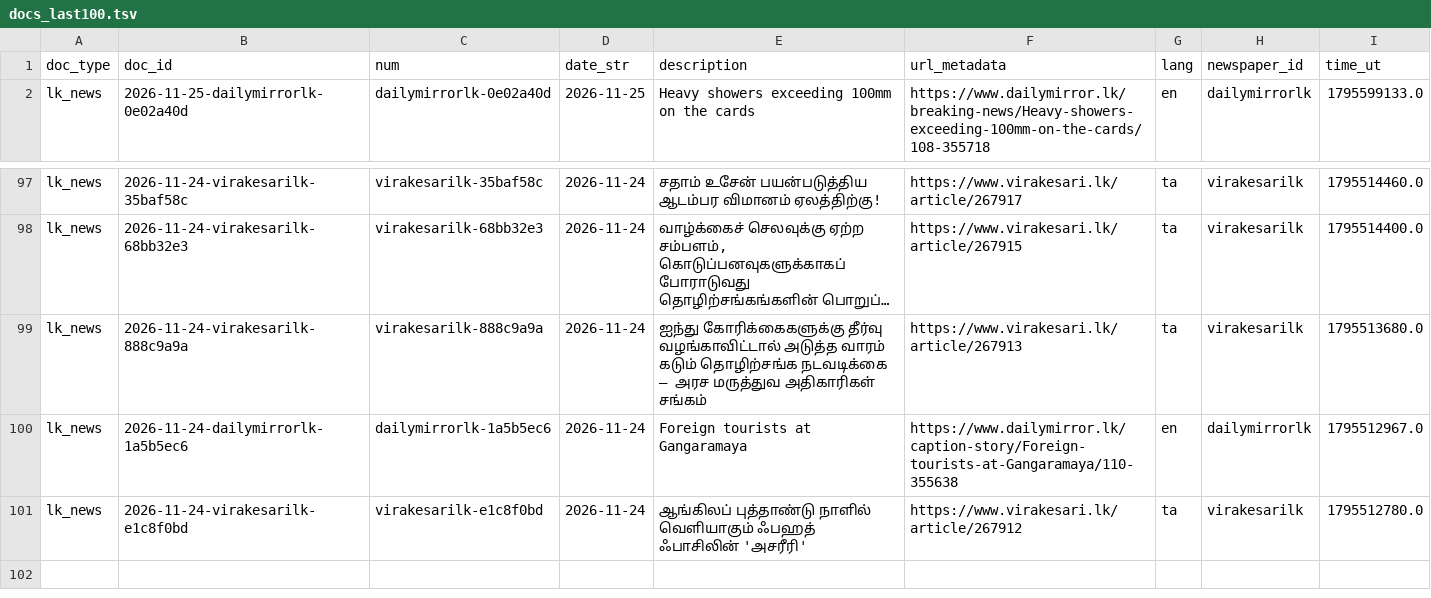
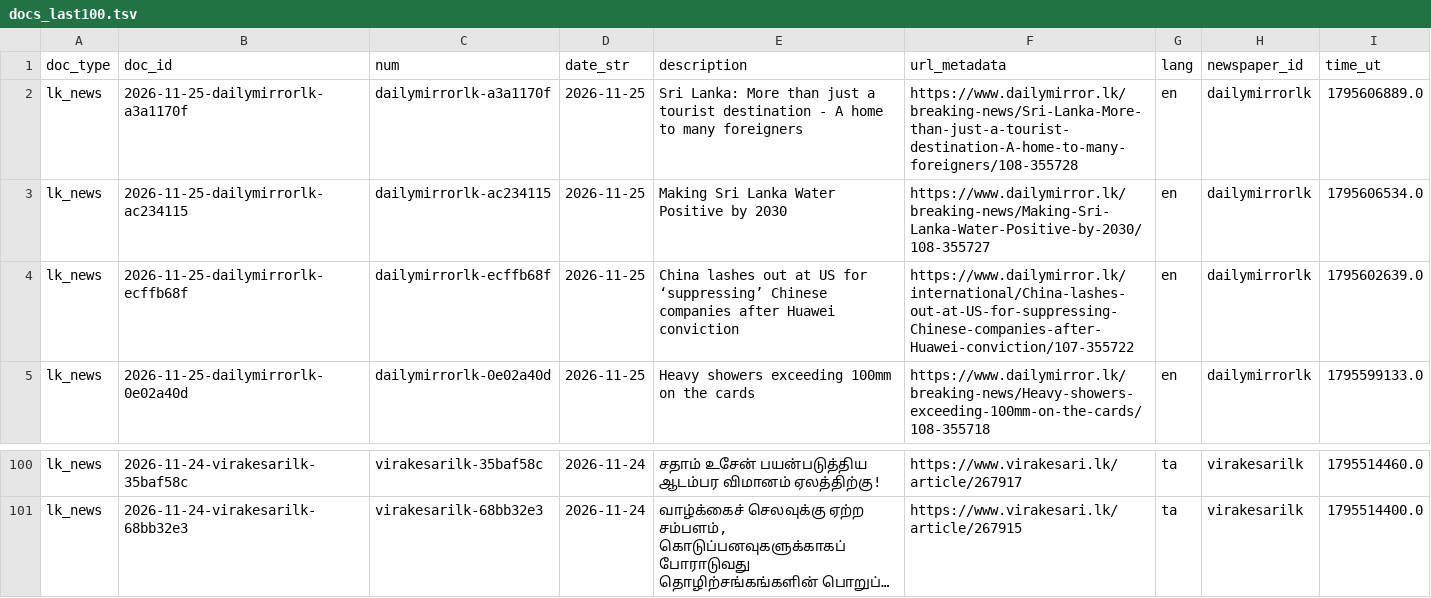
Before and after one commit to nuuuwan/lk_news, a TSV file: data/lk_news/docs_last100.tsv, drawn as a sheet; only a part is shown, gaps mark what is left out; long unchanged cells end in …; removed rows and columns are numbered as before the commit, all else as after; the diff names each change by its address in the sheet, - before the commit and + after, or states it on an @@ line.

```diff
--- a/data/lk_news/docs_last100.tsv
+++ b/data/lk_news/docs_last100.tsv
+row 2: lk_news | 2026-11-25-dailymirrorlk-a3a1170f | dailymirrorlk-a3a1170f | 2026-11-25 | Sri Lanka: More than just a tourist destination - A home to many foreigners | https://www.dailymirror.lk/breaking-news/Sri-Lanka-More-than-just-a-tourist-destination-A-home-to-many-foreigners/108-355728 | en | dailymirrorlk | 1795606889.0
+row 3: lk_news | 2026-11-25-dailymirrorlk-ac234115 | dailymirrorlk-ac234115 | 2026-11-25 | Making Sri Lanka Water Positive by 2030 | https://www.dailymirror.lk/breaking-news/Making-Sri-Lanka-Water-Positive-by-2030/108-355727 | en | dailymirrorlk | 1795606534.0
+row 4: lk_news | 2026-11-25-dailymirrorlk-ecffb68f | dailymirrorlk-ecffb68f | 2026-11-25 | China lashes out at US for ‘suppressing’ Chinese companies after Huawei conviction | https://www.dailymirror.lk/international/China-lashes-out-at-US-for-suppressing-Chinese-companies-after-Huawei-conviction/107-355722 | en | dailymirrorlk | 1795602639.0
-row 99: lk_news | 2026-11-24-virakesarilk-888c9a9a | virakesarilk-888c9a9a | 2026-11-24 | ஐந்து கோரிக்கைகளுக்கு தீர்வு வழங்காவிட்டால் அடுத்த வாரம் கடும் தொழிற்சங்க நடவடிக்கை – அரச மருத்துவ அதிகாரிகள் சங்கம் | https://www.virakesari.lk/article/267913 | ta | virakesarilk | 1795513680.0
-row 100: lk_news | 2026-11-24-dailymirrorlk-1a5b5ec6 | dailymirrorlk-1a5b5ec6 | 2026-11-24 | Foreign tourists at Gangaramaya | https://www.dailymirror.lk/caption-story/Foreign-tourists-at-Gangaramaya/110-355638 | en | dailymirrorlk | 1795512967.0
-row 101: lk_news | 2026-11-24-virakesarilk-e1c8f0bd | virakesarilk-e1c8f0bd | 2026-11-24 | ஆங்கிலப் புத்தாண்டு நாளில் வெளியாகும் ஃபஹத் ஃபாசிலின் 'அசரீரி' | https://www.virakesari.lk/article/267912 | ta | virakesarilk | 1795512780.0
```
Also changed, not shown: data/lk_news/docs_last1000.tsv, 12 other files.
